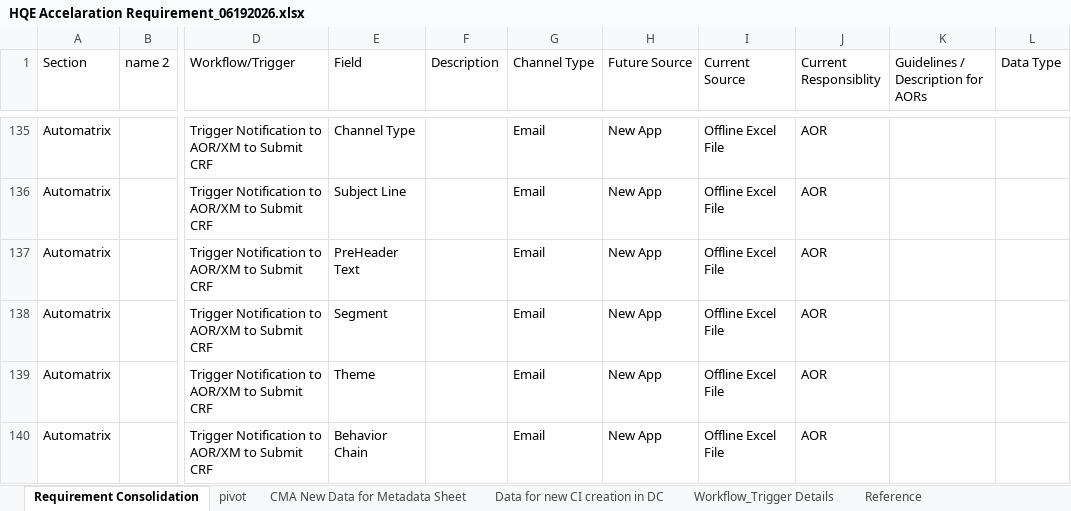
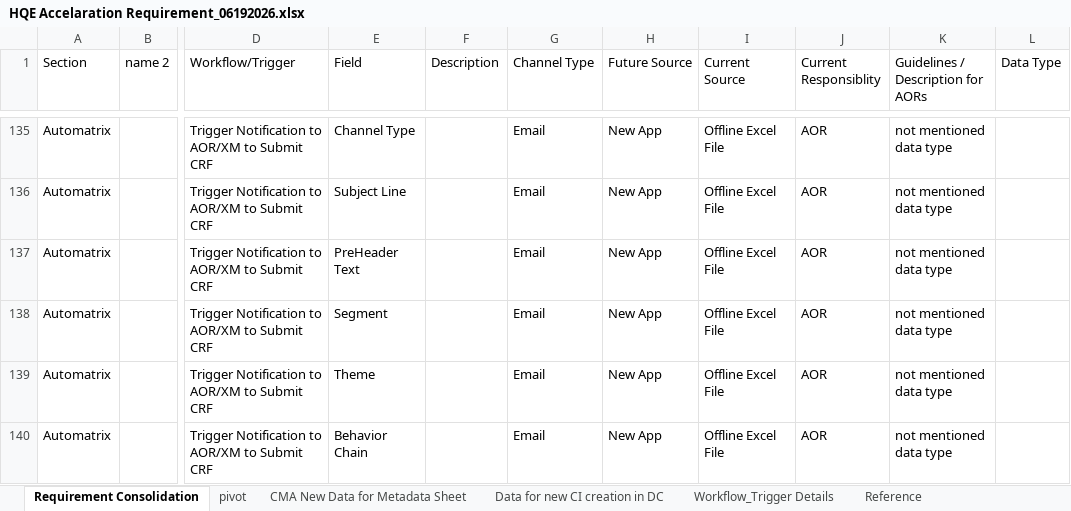
Before and after one commit to sarveshkoyande/novaccle, an Excel workbook: HQE Accelaration Requirement_06192026.xlsx, sheet Requirement Consolidation, drawn as a sheet; only a part is shown, gaps mark what is left out; values as stored, in another font and other column widths than the file's, no cell formats; the diff covers the shown part only; the diff names each change by its address in the sheet, - before the commit and + after, or states it on an @@ line.

```diff
--- a/HQE Accelaration Requirement_06192026.xlsx (sheet Requirement Consolidation)
+++ b/HQE Accelaration Requirement_06192026.xlsx (sheet Requirement Consolidation)
-K135:K140: (empty)
+K135:K140: not mentioned data type
```
Also changed, not shown: 39 edited cells elsewhere in this sheet, cell formats, 3 other files.
